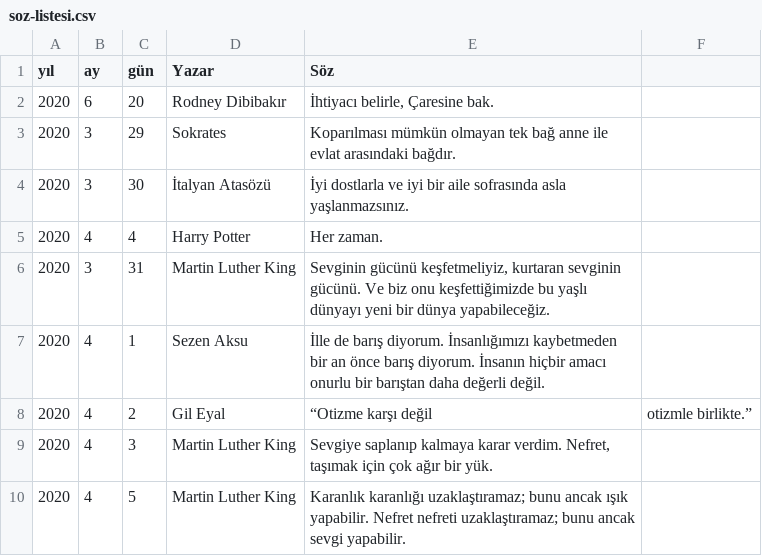
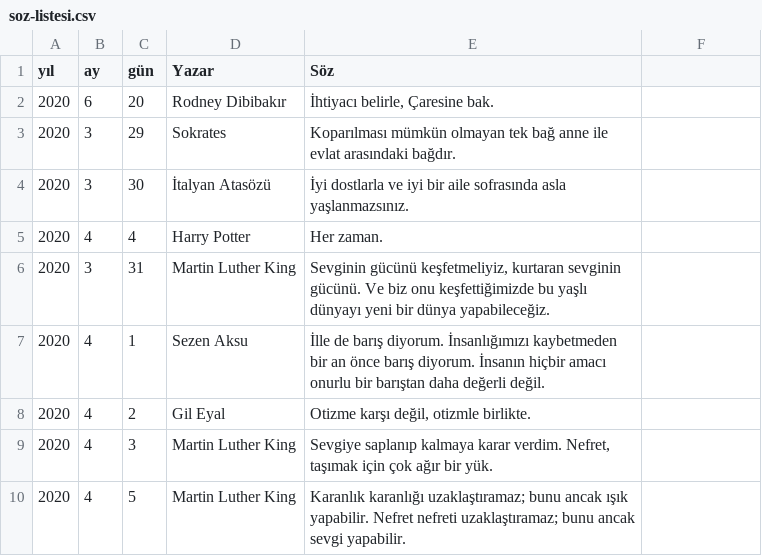
Before and after one commit to gulben01k/gunluk-soz, a CSV file: soz-listesi.csv, drawn as a sheet.

Commit message:
işaret düzenlendi

```diff
--- a/soz-listesi.csv
+++ b/soz-listesi.csv
@@ -7,3 +7,3 @@ yıl,ay,gün,Yazar,Söz
 2020,4,1,Sezen Aksu,"İlle de barış diyorum. İnsanlığımızı kaybetmeden bir an önce barış diyorum. İnsanın hiçbir amacı onurlu bir barıştan daha değerli değil."
-2020,4,2,Gil Eyal,“Otizme karşı değil, otizmle birlikte.”
+2020,4,2,Gil Eyal,"Otizme karşı değil, otizmle birlikte."
 2020,4,3,Martin Luther King,"Sevgiye saplanıp kalmaya karar verdim. Nefret, taşımak için çok ağır bir yük."
```
